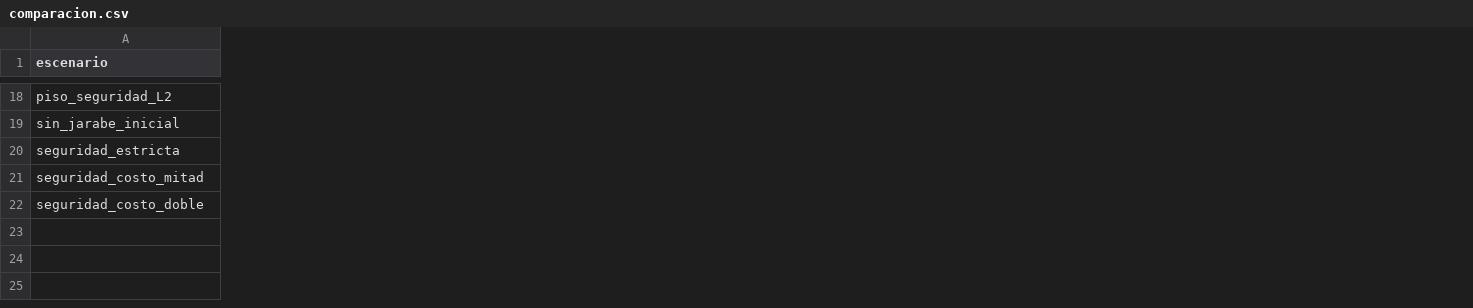
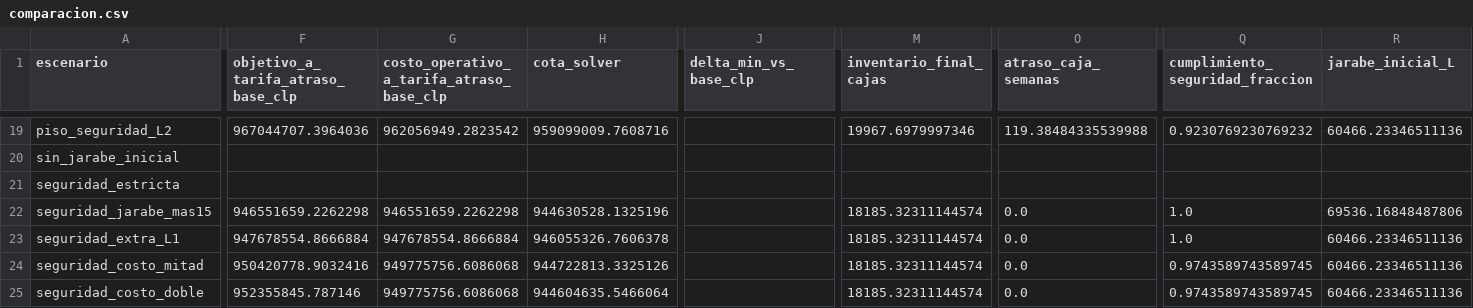
Before and after one commit to Jozen1/EntregasGO_Equipo8, a CSV file: Entrega2_Equipo8/resultados_verificados/comparacion.csv, drawn as a sheet; only a part is shown, gaps mark what is left out; rows hold the shown columns only; the diff covers the shown part only; the diff names each change by its address in the sheet, - before the commit and + after, or states it on an @@ line.

```diff
--- a/Entrega2_Equipo8/resultados_verificados/comparacion.csv
+++ b/Entrega2_Equipo8/resultados_verificados/comparacion.csv
+column F, row 1: objetivo_a_tarifa_atraso_base_clp; row 19: 967044707.3964036; rows 24-25: 950420778.9032416 | 952355845.787146
+column G, row 1: costo_operativo_a_tarifa_atraso_base_clp; row 19: 962056949.2823542; rows 24-25: 949775756.6086068 | 949775756.6086068
+column H (cota_solver), row 19: 959099009.7608716; rows 24-25: 944722813.3325126 | 944604635.5466064
+column J (delta_min_vs_base_clp), empty
+column M (inventario_final_cajas), row 19: 19967.6979997346; rows 24-25: 18185.32311144574 | 18185.32311144574
+column O (atraso_caja_semanas), row 19: 119.38484335539988; rows 24-25: 0.0 | 0.0
+column Q (cumplimiento_seguridad_fraccion), row 19: 0.9230769230769232; rows 24-25: 0.9743589743589745 | 0.9743589743589745
+column R (jarabe_inicial_L), row 19: 60466.23346511136; rows 24-25: 60466.23346511136 | 60466.23346511136
+row 22: seguridad_jarabe_mas15 | 946551659.2262298 | 946551659.2262298 | 944630528.1325196 |  | 18185.32311144574 | 0.0 | 1.0 | 69536.16848487806
+row 23: seguridad_extra_L1 | 947678554.8666884 | 947678554.8666884 | 946055326.7606378 |  | 18185.32311144574 | 0.0 | 1.0 | 60466.23346511136
```
Also changed, not shown: 1 added row, 4 added columns and 102 edited cells elsewhere in this file, Entrega2_Equipo8/resultados_verificados/base/marginales.csv, Entrega2_Equipo8/resultados_verificados/base/plan_sku.csv, 43 other files.
